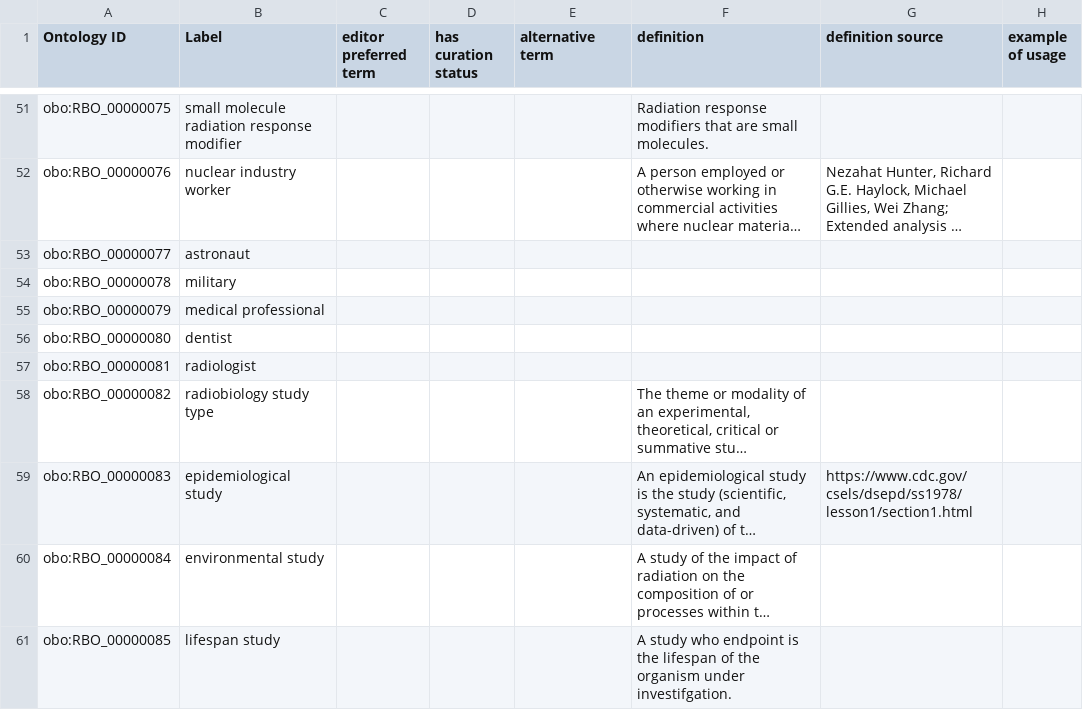
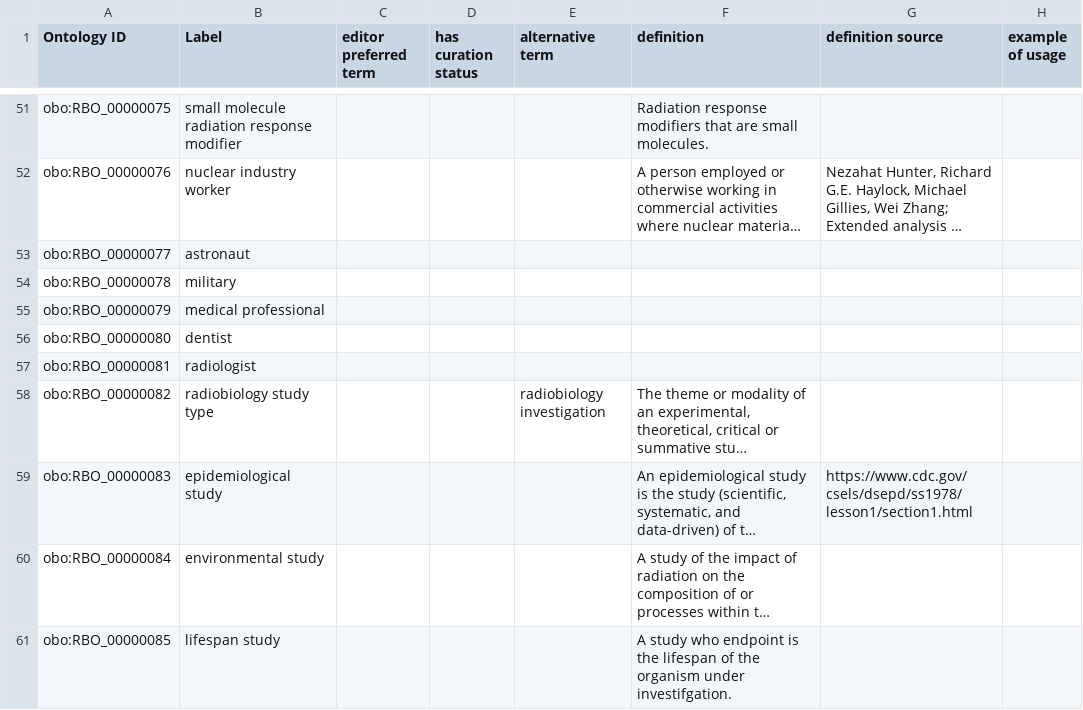
Before and after one commit to Radiobiology-Informatics-Consortium/RBO, a TSV file: src/templates/RBO_classes.tsv, drawn as a sheet; only a part is shown, gaps mark what is left out; long unchanged cells end in …; the diff names each change by its address in the sheet, - before the commit and + after, or states it on an @@ line.

Commit message:
add alt label to radiobiology study type [#198]

```diff
--- a/src/templates/RBO_classes.tsv
+++ b/src/templates/RBO_classes.tsv
-E58 (alternative term): (empty)
+E58 (alternative term): radiobiology investigation
```
